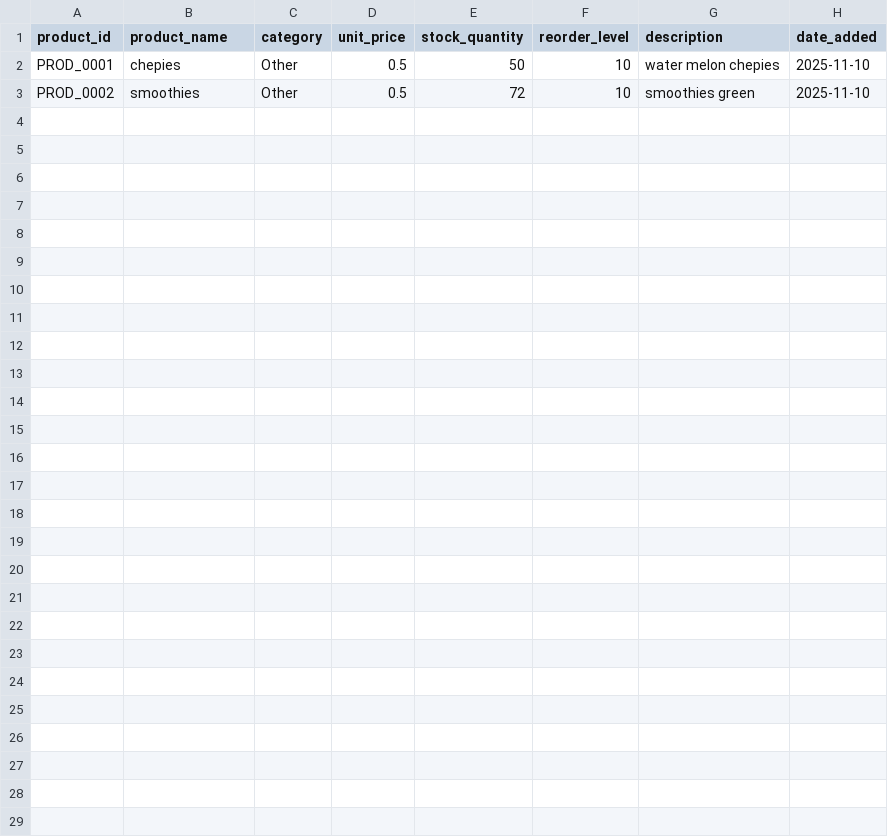
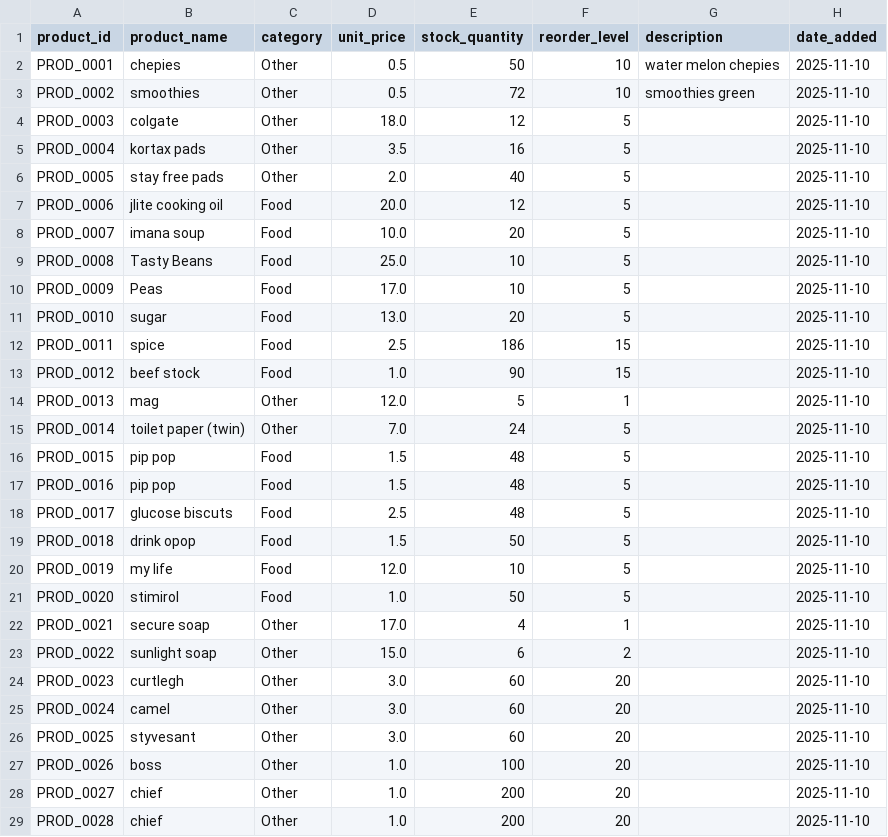
Before and after one commit to Hlomohangcue/Horizon-AI-Powered-POS, a CSV file: data/inventory.csv, drawn as a sheet; the diff names each change by its address in the sheet, - before the commit and + after, or states it on an @@ line.

Commit message:
Transform to grocery-only business with real inventory data
- Remove all non-grocery products (electronics, clothing, sports items)
- Create 97 realistic grocery transactions using actual inventory
- Update dashboard with real grocery business metrics
- Align all products with actual inventory (28 items)
- Revenue now M 1,759.76 (realistic for grocery store)
- Average transaction M 18.14 (appropriate for grocery business)
- Enhanced sales analytics with product performance tracking
- Complete documentation of business transformation

```diff
--- a/data/inventory.csv
+++ b/data/inventory.csv
+row 4: PROD_0003 | colgate | Other | 18.0 | 12 | 5 |  | 2025-11-10
+row 5: PROD_0004 | kortax pads | Other | 3.5 | 16 | 5 |  | 2025-11-10
+row 6: PROD_0005 | stay free pads | Other | 2.0 | 40 | 5 |  | 2025-11-10
+row 7: PROD_0006 | jlite cooking oil | Food | 20.0 | 12 | 5 |  | 2025-11-10
+row 8: PROD_0007 | imana soup | Food | 10.0 | 20 | 5 |  | 2025-11-10
+row 9: PROD_0008 | Tasty Beans | Food | 25.0 | 10 | 5 |  | 2025-11-10
+row 10: PROD_0009 | Peas | Food | 17.0 | 10 | 5 |  | 2025-11-10
+row 11: PROD_0010 | sugar | Food | 13.0 | 20 | 5 |  | 2025-11-10
+row 12: PROD_0011 | spice | Food | 2.5 | 186 | 15 |  | 2025-11-10
+row 13: PROD_0012 | beef stock | Food | 1.0 | 90 | 15 |  | 2025-11-10
+row 14: PROD_0013 | mag | Other | 12.0 | 5 | 1 |  | 2025-11-10
+row 15: PROD_0014 | toilet paper (twin) | Other | 7.0 | 24 | 5 |  | 2025-11-10
+row 16: PROD_0015 | pip pop | Food | 1.5 | 48 | 5 |  | 2025-11-10
+row 17: PROD_0016 | pip pop | Food | 1.5 | 48 | 5 |  | 2025-11-10
+row 18: PROD_0017 | glucose biscuts | Food | 2.5 | 48 | 5 |  | 2025-11-10
+row 19: PROD_0018 | drink opop | Food | 1.5 | 50 | 5 |  | 2025-11-10
+row 20: PROD_0019 | my life | Food | 12.0 | 10 | 5 |  | 2025-11-10
+row 21: PROD_0020 | stimirol | Food | 1.0 | 50 | 5 |  | 2025-11-10
+row 22: PROD_0021 | secure soap | Other | 17.0 | 4 | 1 |  | 2025-11-10
+row 23: PROD_0022 | sunlight soap | Other | 15.0 | 6 | 2 |  | 2025-11-10
+row 24: PROD_0023 | curtlegh | Other | 3.0 | 60 | 20 |  | 2025-11-10
+row 25: PROD_0024 | camel | Other | 3.0 | 60 | 20 |  | 2025-11-10
+row 26: PROD_0025 | styvesant | Other | 3.0 | 60 | 20 |  | 2025-11-10
+row 27: PROD_0026 | boss | Other | 1.0 | 100 | 20 |  | 2025-11-10
+row 28: PROD_0027 | chief | Other | 1.0 | 200 | 20 |  | 2025-11-10
+row 29: PROD_0028 | chief | Other | 1.0 | 200 | 20 |  | 2025-11-10
```
Also changed, not shown: 5 other files.
